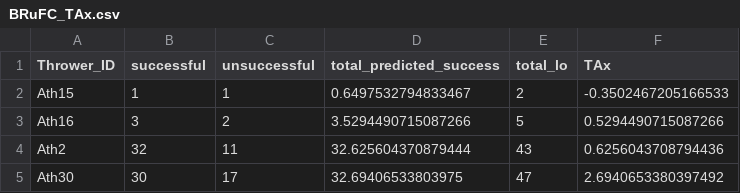
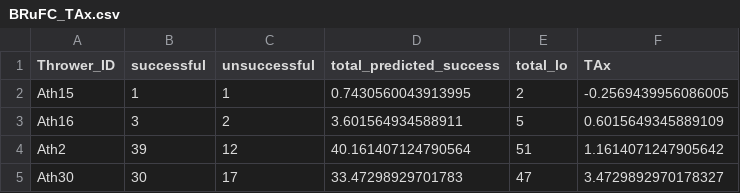
Before and after one commit to ConnorFewster/EI, a CSV file: BRuFC_TAx.csv, drawn as a sheet.

```diff
--- a/BRuFC_TAx.csv
+++ b/BRuFC_TAx.csv
@@ -1,5 +1,5 @@
 Thrower_ID,successful,unsuccessful,total_predicted_success,total_lo,TAx
-Ath15,1,1,0.6497532794833467,2,-0.3502467205166533
-Ath16,3,2,3.5294490715087266,5,0.5294490715087266
-Ath2,32,11,32.625604370879444,43,0.6256043708794436
-Ath30,30,17,32.69406533803975,47,2.6940653380397492
+Ath15,1,1,0.7430560043913995,2,-0.2569439956086005
+Ath16,3,2,3.601564934588911,5,0.6015649345889109
+Ath2,39,12,40.161407124790564,51,1.1614071247905642
+Ath30,30,17,33.47298929701783,47,3.4729892970178327
```
Also changed, not shown: BRUFC_LO_Predictions.csv, BRUFC_carry_types.csv, 6 other files.
